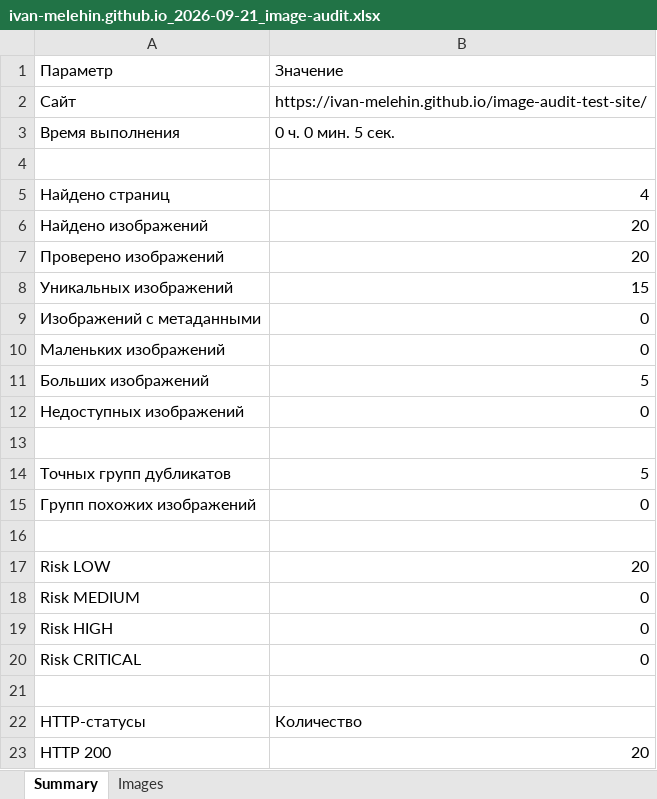
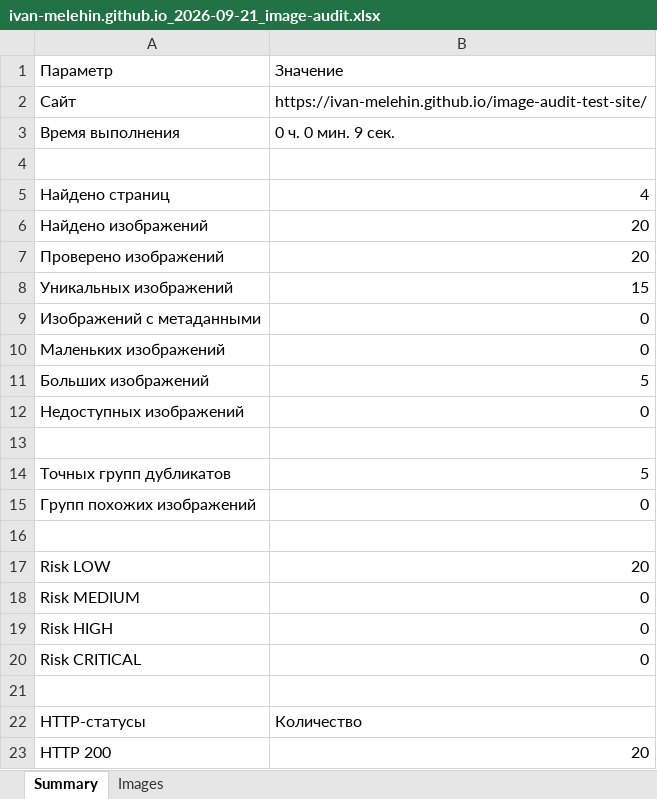
Before and after one commit to ivan-melehin/image-audit, an Excel workbook: Отчёты/ivan-melehin.github.io_2026-09-21_image-audit.xlsx, sheet Summary, drawn as a sheet; values as stored, in another font and other column widths than the file's, no borders; the diff names each change by its address in the sheet, - before the commit and + after, or states it on an @@ line.

Commit message:
обновления

```diff
--- a/Отчёты/ivan-melehin.github.io_2026-09-21_image-audit.xlsx (sheet Summary)
+++ b/Отчёты/ivan-melehin.github.io_2026-09-21_image-audit.xlsx (sheet Summary)
-B3 (Значение): 0 ч. 0 мин. 5 сек.
+B3 (Значение): 0 ч. 0 мин. 9 сек.
```
